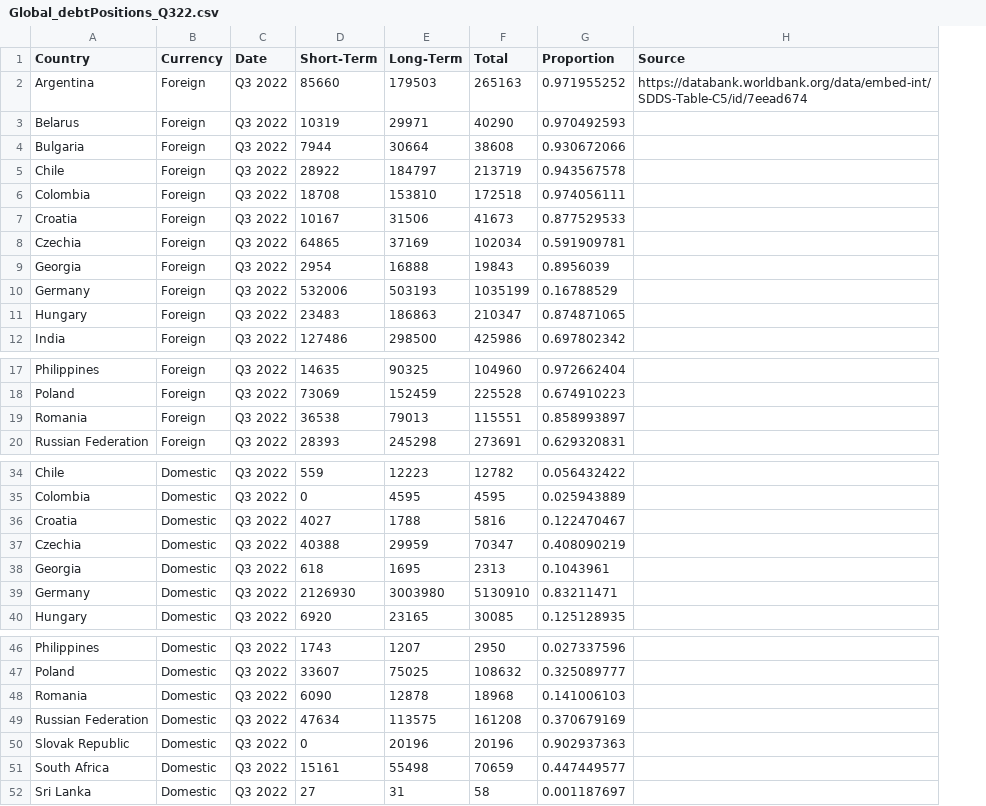
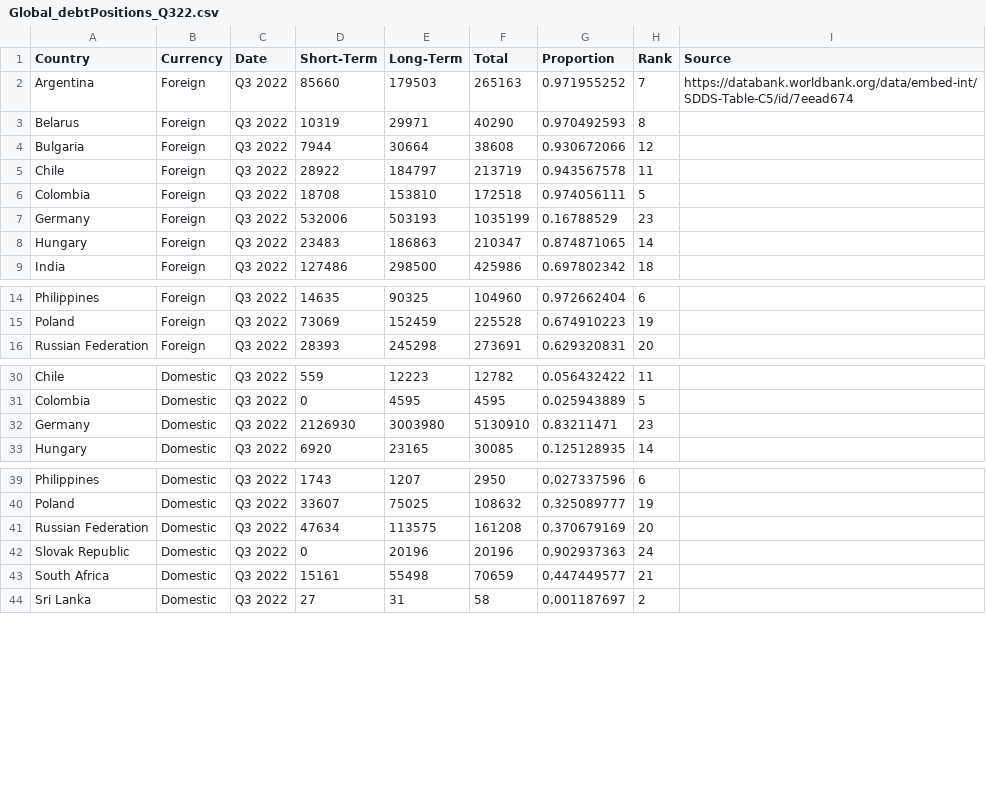
Before and after one commit to jhellingsdata/jhellingsdata.github.io, a CSV file: Data/Global_debtPositions_Q322.csv, drawn as a sheet; only a part is shown, gaps mark what is left out; removed rows and columns are numbered as before the commit, all else as after; the diff names each change by its address in the sheet, - before the commit and + after, or states it on an @@ line.

Commit message:
Added ranking for easy vega lite sorting

```diff
--- a/Data/Global_debtPositions_Q322.csv
+++ b/Data/Global_debtPositions_Q322.csv
+column H (Rank), rows 2-9: 7 | 8 | 12 | 11 | 5 | 23 | 14 | 18; rows 14-16: 6 | 19 | 20; rows 30-33: 11 | 5 | 23 | 14; rows 39-44: 6 | 19 | 20 | 24 | 21 | 2
-row 7: Croatia | Foreign | Q3 2022 | 10167 | 31506 | 41673 | 0.877529533
-row 8: Czechia | Foreign | Q3 2022 | 64865 | 37169 | 102034 | 0.591909781
-row 9: Georgia | Foreign | Q3 2022 | 2954 | 16888 | 19843 | 0.8956039
-row 19: Romania | Foreign | Q3 2022 | 36538 | 79013 | 115551 | 0.858993897
-row 36: Croatia | Domestic | Q3 2022 | 4027 | 1788 | 5816 | 0.122470467
-row 37: Czechia | Domestic | Q3 2022 | 40388 | 29959 | 70347 | 0.408090219
-row 38: Georgia | Domestic | Q3 2022 | 618 | 1695 | 2313 | 0.1043961
-row 48: Romania | Domestic | Q3 2022 | 6090 | 12878 | 18968 | 0.141006103
```
